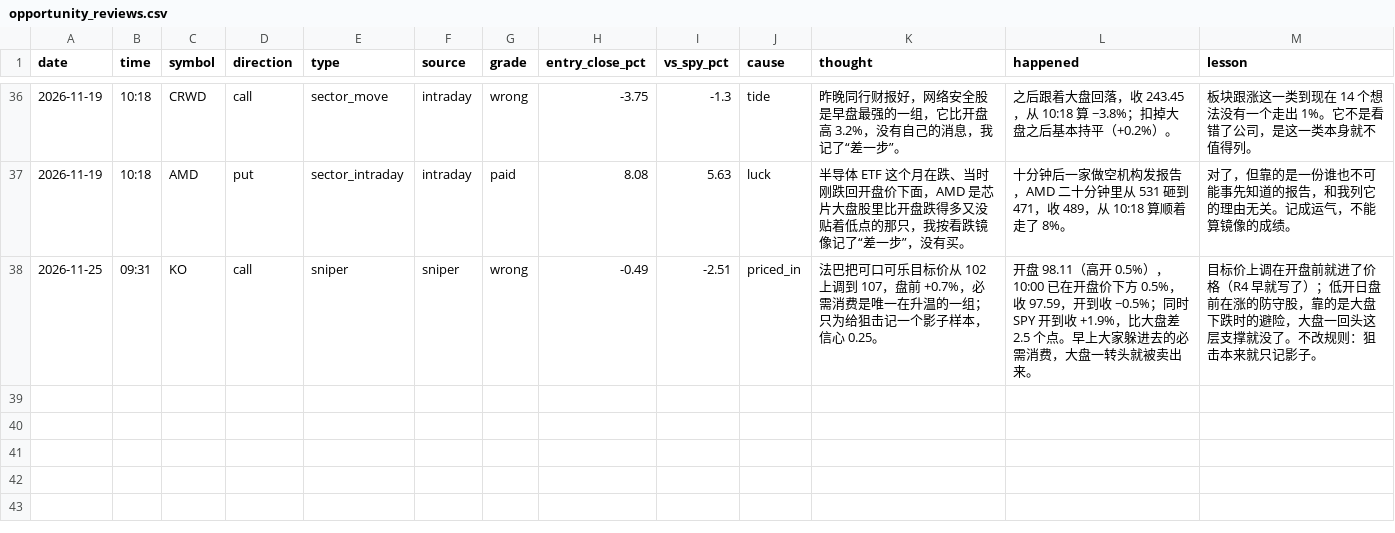
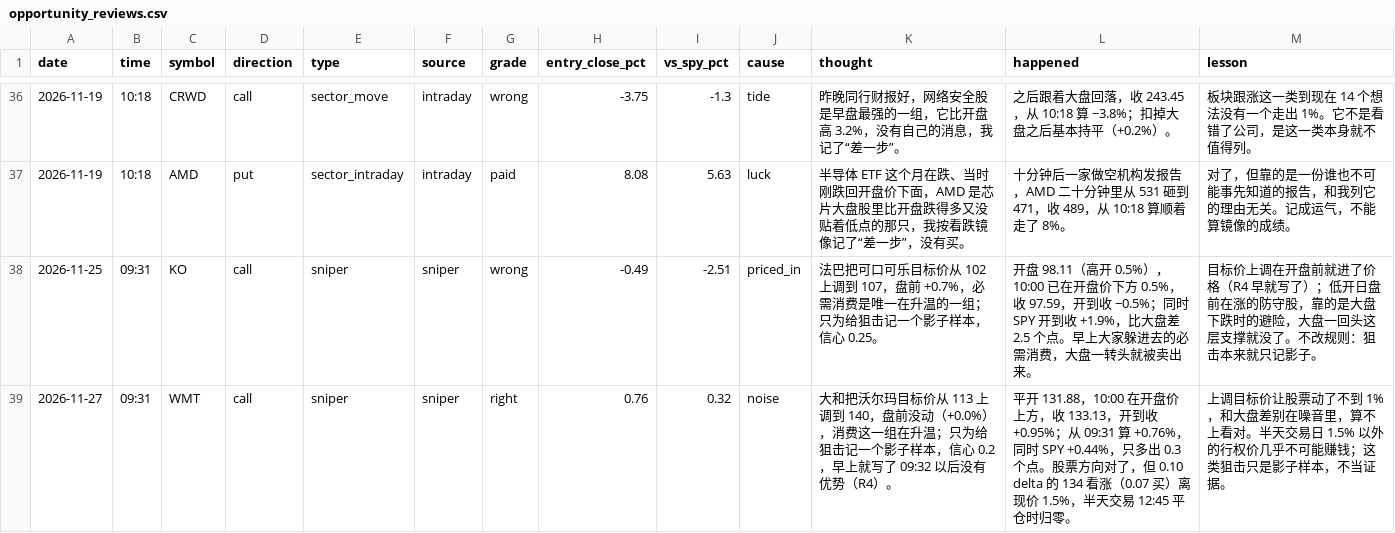
Before and after one commit to Cao-YMGG/Zero-or-Hero, a CSV file: journal/opportunity_reviews.csv, drawn as a sheet; only a part is shown, gaps mark what is left out.

```diff
--- a/journal/opportunity_reviews.csv
+++ b/journal/opportunity_reviews.csv
@@ -38 +38,2 @@ date,time,symbol,direction,type,source,grade,entry_close_pct,vs_spy_pct,cause,th
 2026-11-25,09:31,KO,call,sniper,sniper,wrong,-0.49,-2.51,priced_in,法巴把可口可乐目标价从 102 上调到 107，盘前 +0.7%，必需消费是唯一在升温的一组；只为给狙击记一个影子样本，信心 0.25。,开盘 98.11（高开 0.5%），10:00 已在开盘价下方 0.5%，收 97.59，开到收 −0.5%；同时 SPY 开到收 +1.9%，比大盘差 2.5 个点。早上大家躲进去的必需消费，大盘一转头就被卖出来。,目标价上调在开盘前就进了价格（R4 早就写了）；低开日盘前在涨的防守股，靠的是大盘下跌时的避险，大盘一回头这层支撑就没了。不改规则：狙击本来就只记影子。
+2026-11-27,09:31,WMT,call,sniper,sniper,right,0.76,0.32,noise,大和把沃尔玛目标价从 113 上调到 140，盘前没动（+0.0%），消费这一组在升温；只为给狙击记一个影子样本，信心 0.2，早上就写了 09:32 以后没有优势（R4）。,平开 131.88，10:00 在开盘价上方，收 133.13，开到收 +0.95%；从 09:31 算 +0.76%，同时 SPY +0.44%，只多出 0.3 个点。股票方向对了，但 0.10 delta 的 134 看涨（0.07 买）离现价 1.5%，半天交易 12:45 平仓时归零。,上调目标价让股票动了不到 1%，和大盘差别在噪音里，算不上看对。半天交易日 1.5% 以外的行权价几乎不可能赚钱；这类狙击只是影子样本，不当证据。
```
Also changed, not shown: journal/grades.csv, 6 other files.
